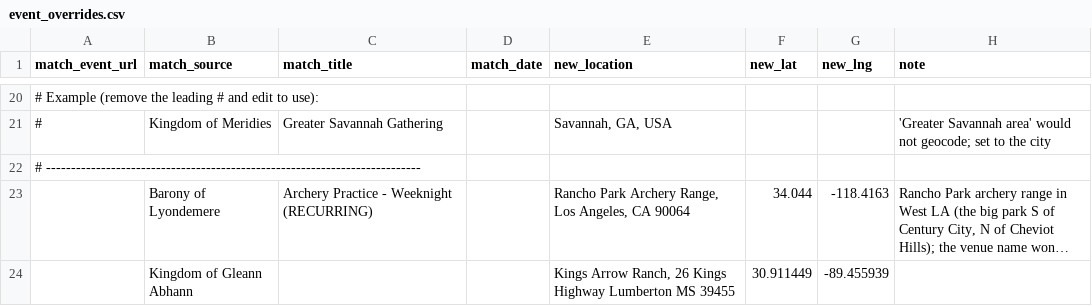
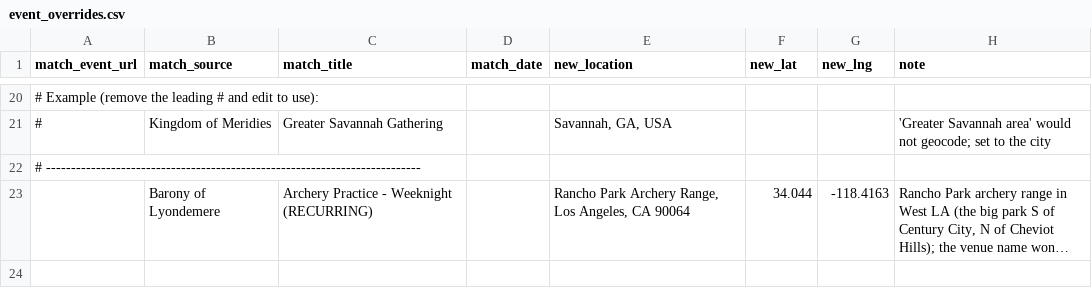
Before and after one commit to khs/scamap, a CSV file: event_overrides.csv, drawn as a sheet; only a part is shown, gaps mark what is left out; long unchanged cells end in …; the diff names each change by its address in the sheet, - before the commit and + after, or states it on an @@ line.

Commit message:
Gulf Wars pin fix, fetch through end of next year
- location_corrections.csv: optional `location` column replaces the popup
  address. New row pins every "Gulf Wars" event on Gleann Abhann's calendar
  at King's Arrow Ranch.
- enrich_gleann_locations: never re-pin a human "override" event (it was
  moving Gulf Wars back to its host group's town).
- event_overrides: skip source-only rows, which would move a whole
  kingdom's calendar; removed the one that had been added.
- ImportMaps: kingdom calendars now fetch through 31 Dec of next year.

```diff
--- a/event_overrides.csv
+++ b/event_overrides.csv
-row 24:  | Kingdom of Gleann Abhann |  |  | Kings Arrow Ranch, 26 Kings Highway Lumberton MS 39455 | 30.911449 | -89.455939
```
Also changed, not shown: location_corrections.csv, 6 other files.
